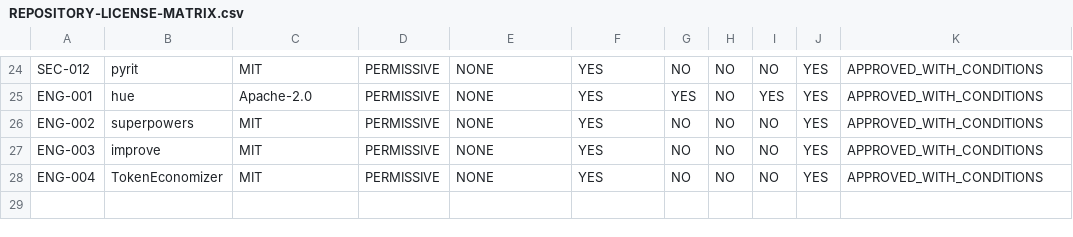
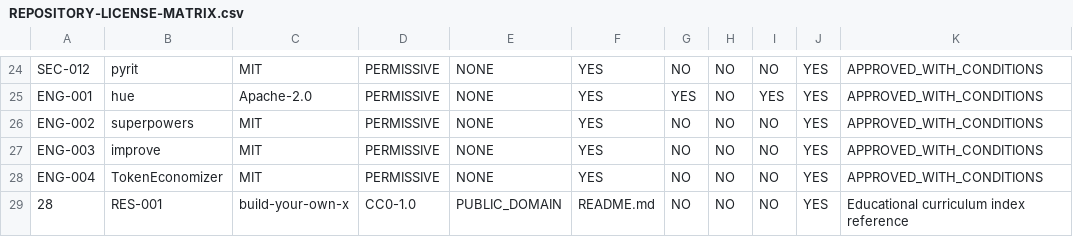
Before and after one commit to MK-1603/OpenClone, a CSV file: docs/ip-compliance/REPOSITORY-LICENSE-MATRIX.csv, drawn as a sheet; only a part is shown, gaps mark what is left out; the diff names each change by its address in the sheet, - before the commit and + after, or states it on an @@ line.

```diff
--- a/docs/ip-compliance/REPOSITORY-LICENSE-MATRIX.csv
+++ b/docs/ip-compliance/REPOSITORY-LICENSE-MATRIX.csv
+row 29: 28 | RES-001 | build-your-own-x | CC0-1.0 | PUBLIC_DOMAIN | README.md | NO | NO | NO | YES | Educational curriculum index reference
```
Also changed, not shown: docs/ip-compliance/REPOSITORY-INVENTORY.csv, docs/ip-compliance/REUSE-PERMISSION-MATRIX.csv, 27 other files.
